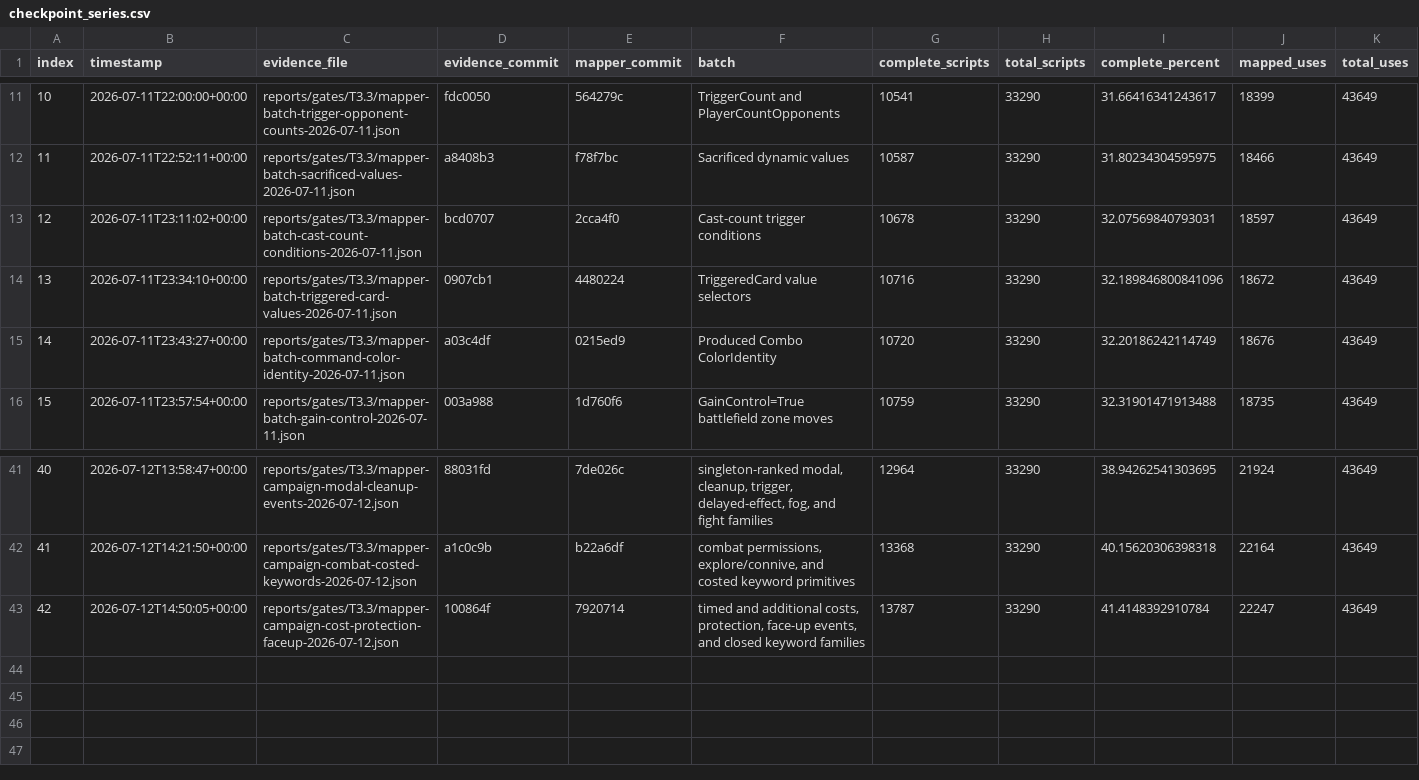
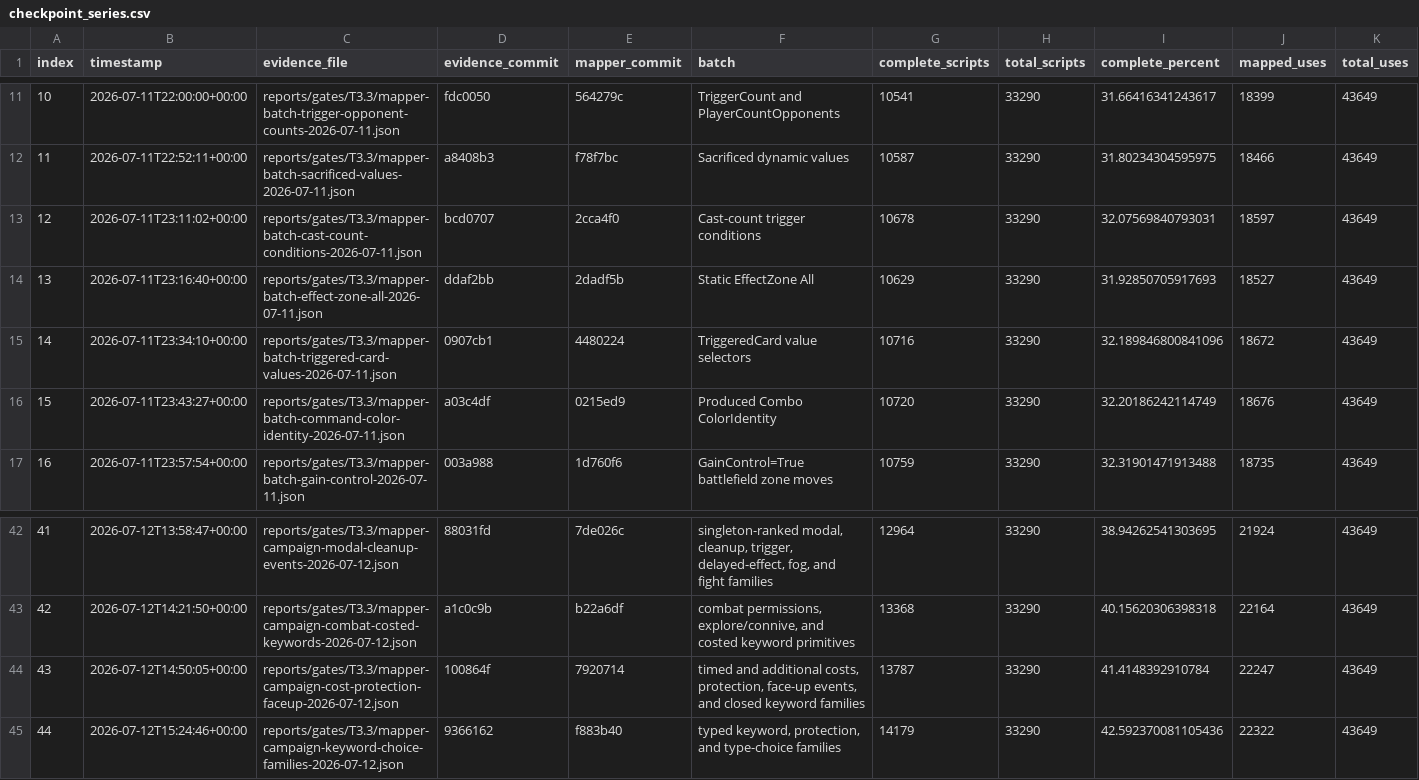
Before and after one commit to Saint-Sam/DeckTest, a CSV file: reports/progress/t3.3-script-coverage-2026-07-12/checkpoint_series.csv, drawn as a sheet; only a part is shown, gaps mark what is left out; addresses are those after the commit; rows hold the shown columns only; the diff names each change by its address in the sheet, - before the commit and + after, or states it on an @@ line.

Commit message:
docs: refresh T3.3 coverage projection

```diff
--- a/reports/progress/t3.3-script-coverage-2026-07-12/checkpoint_series.csv
+++ b/reports/progress/t3.3-script-coverage-2026-07-12/checkpoint_series.csv
+row 14: 13 | 2026-07-11T23:16:40+00:00 | reports/gates/T3.3/mapper-batch-effect-zone-all-2026-07-11.json | ddaf2bb | 2dadf5b | Static EffectZone All | 10629 | 33290 | 31.92850705917693 | 18527 | 43649
@@ column A (index) renumbered between rows 15 and 44 @@
+row 45: 44 | 2026-07-12T15:24:46+00:00 | reports/gates/T3.3/mapper-campaign-keyword-choice-families-2026-07-12.json | 9366162 | f883b40 | typed keyword, protection, and type-choice families | 14179 | 33290 | 42.592370081105436 | 22322 | 43649
```
Also changed, not shown: 5 other files.
